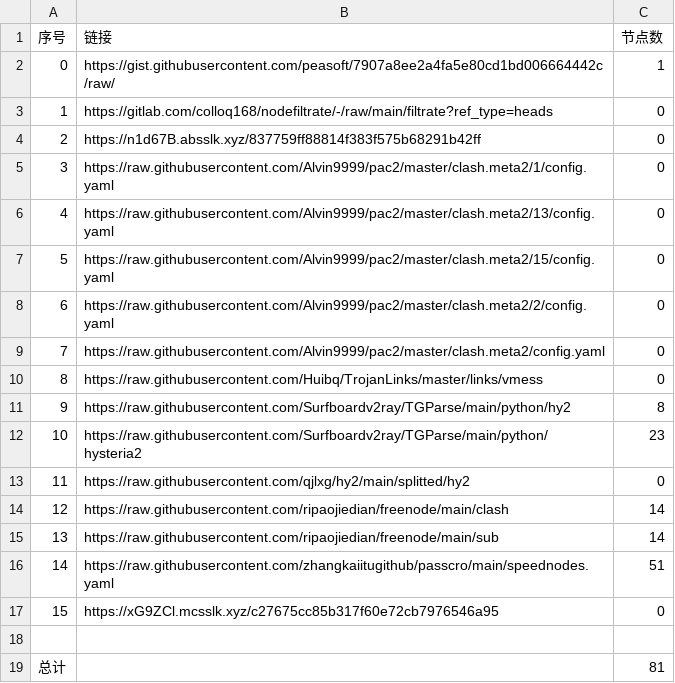
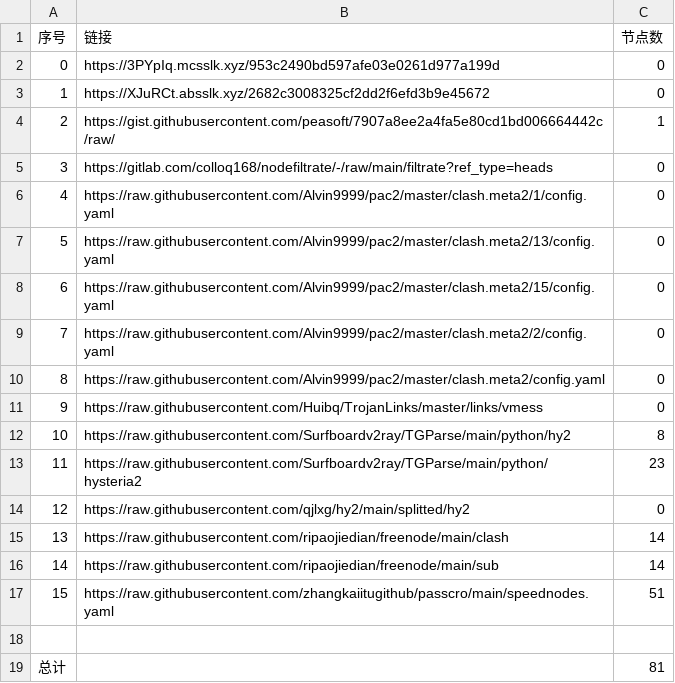
Before and after one commit to Sasori44/NoMoreWalls, a CSV file: list_result.csv, drawn as a sheet; removed rows and columns are numbered as before the commit, all else as after; the diff names each change by its address in the sheet, - before the commit and + after, or states it on an @@ line.

```diff
--- a/list_result.csv
+++ b/list_result.csv
+row 2: 0 | https://3PYpIq.mcsslk.xyz/953c2490bd597afe03e0261d977a199d | 0
+row 3: 1 | https://XJuRCt.absslk.xyz/2682c3008325cf2dd2f6efd3b9e45672 | 0
@@ column A (序号) renumbered between rows 4 and 17 @@
-row 4: 2 | https://n1d67B.absslk.xyz/837759ff88814f383f575b68291b42ff | 0
-row 17: 15 | https://xG9ZCl.mcsslk.xyz/c27675cc85b317f60e72cb7976546a95 | 0
```
Also changed, not shown: 20 other files.
